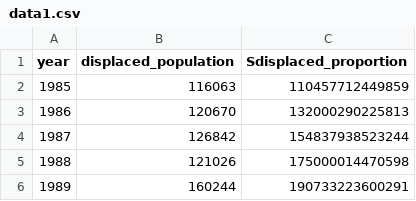
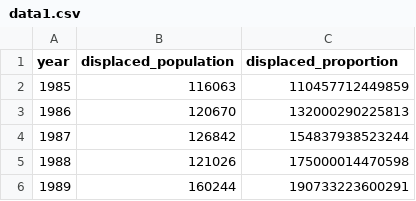
Before and after one commit to UKAXProject/suicide, a CSV file: data1.csv, drawn as a sheet; only a part is shown.

Commit message:
Update data1.csv

```diff
--- a/data1.csv
+++ b/data1.csv
@@ -1,2 +1,2 @@
-year,displaced_population,Sdisplaced_proportion
+year,displaced_population,displaced_proportion
 1985,116063,110457712449859
```
